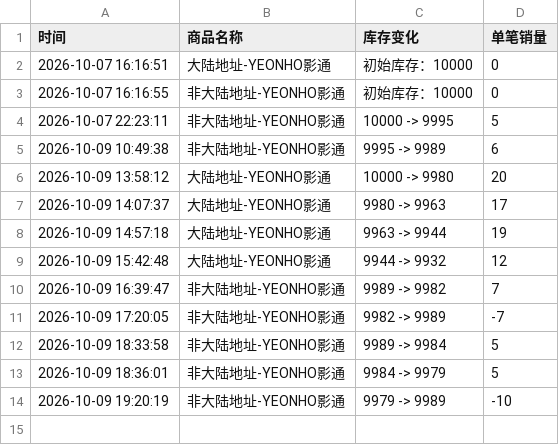
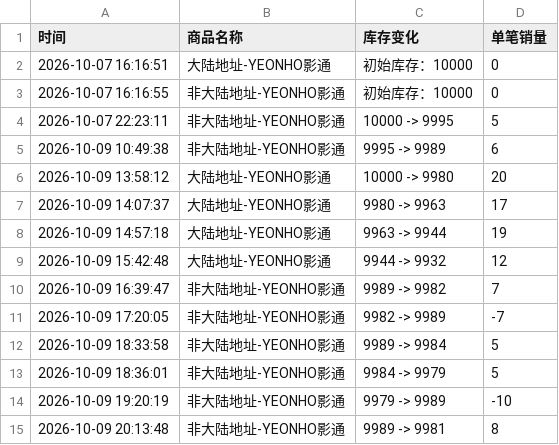
Before and after one commit to Juineii/verivery_imini1009, a CSV file: YEONHO影通.csv, drawn as a sheet; the diff names each change by its address in the sheet, - before the commit and + after, or states it on an @@ line.

Commit message:
自动更新数据 2026-10-09 20:13:52

```diff
--- a/YEONHO影通.csv
+++ b/YEONHO影通.csv
+row 15: 2026-10-09 20:13:48 | 非大陆地址-YEONHO影通 | 9989 -> 9981 | 8
```
